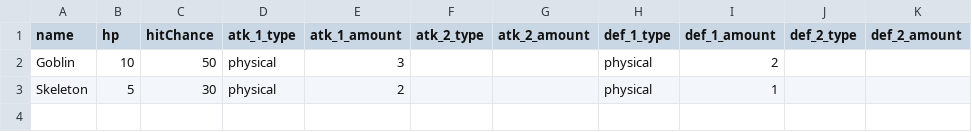
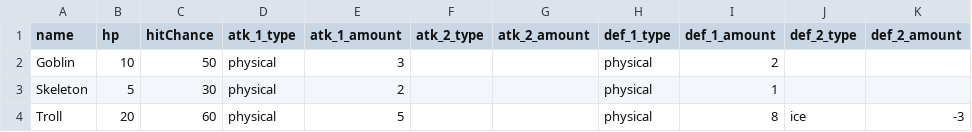
Before and after one commit to steelcrategames/bakingadventure, a CSV file: data/enemy_templates.csv, drawn as a sheet; the diff names each change by its address in the sheet, - before the commit and + after, or states it on an @@ line.

Commit message:
Fix some bugs. Remove scaling/enemy numbers for now to keep things understandable.

```diff
--- a/data/enemy_templates.csv
+++ b/data/enemy_templates.csv
+row 4: Troll | 20 | 60 | physical | 5 |  |  | physical | 8 | ice | -3
```
Also changed, not shown: 6 other files.
